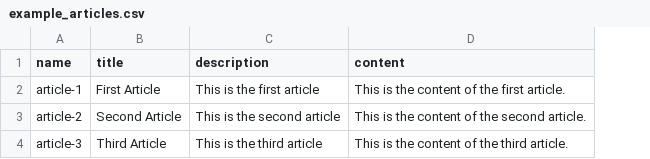
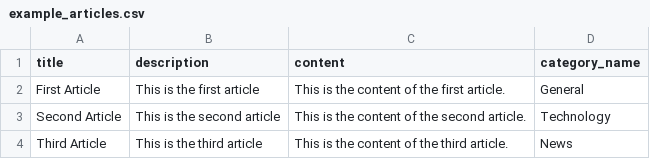
Before and after one commit to oesteve/snapcomponents, a CSV file: example_articles.csv, drawn as a sheet; removed rows and columns are numbered as before the commit, all else as after; the diff names each change by its address in the sheet, - before the commit and + after, or states it on an @@ line.

Commit message:
Add article categories support with backend entities, repository, and API. Update admin UI for importing, creating, editing, and listing articles with category selection. Integrate Radix Select component. Update instructions and CSV template for category compatibility.

```diff
--- a/example_articles.csv
+++ b/example_articles.csv
-column A (name), rows 2-4: article-1 | article-2 | article-3
+column D (category_name), rows 2-4: General | Technology | News
```
Also changed, not shown: 20 other files.
